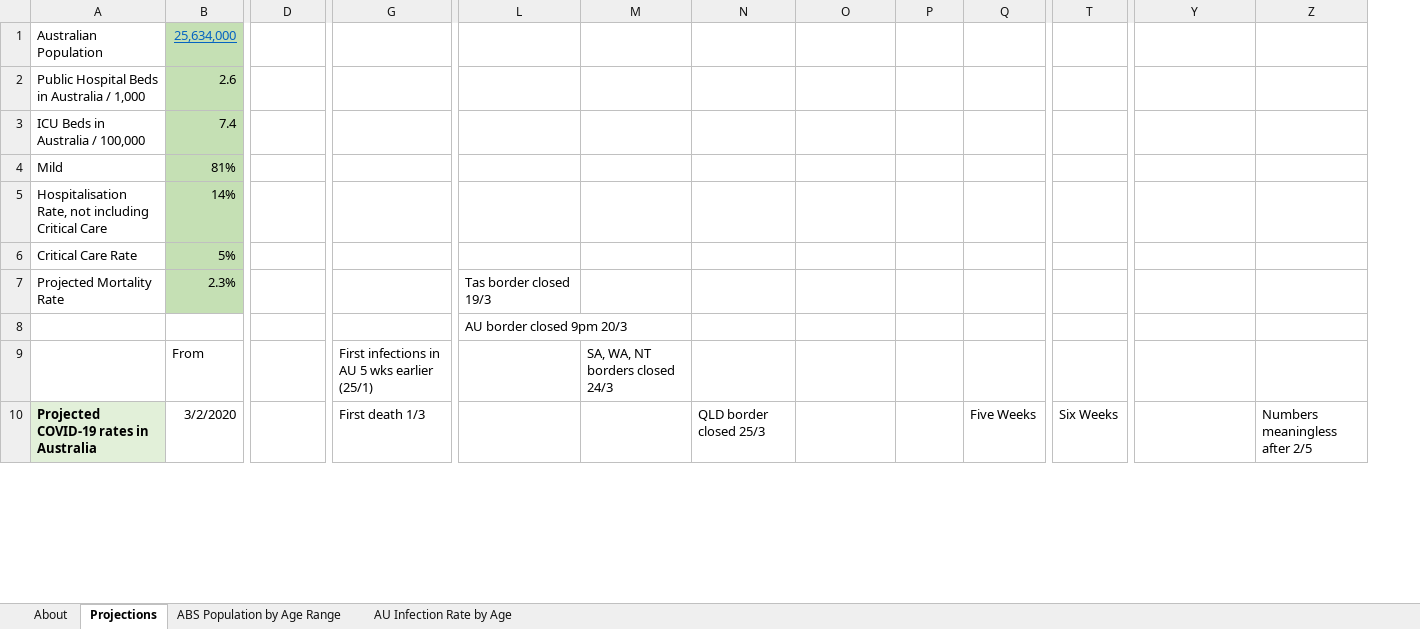
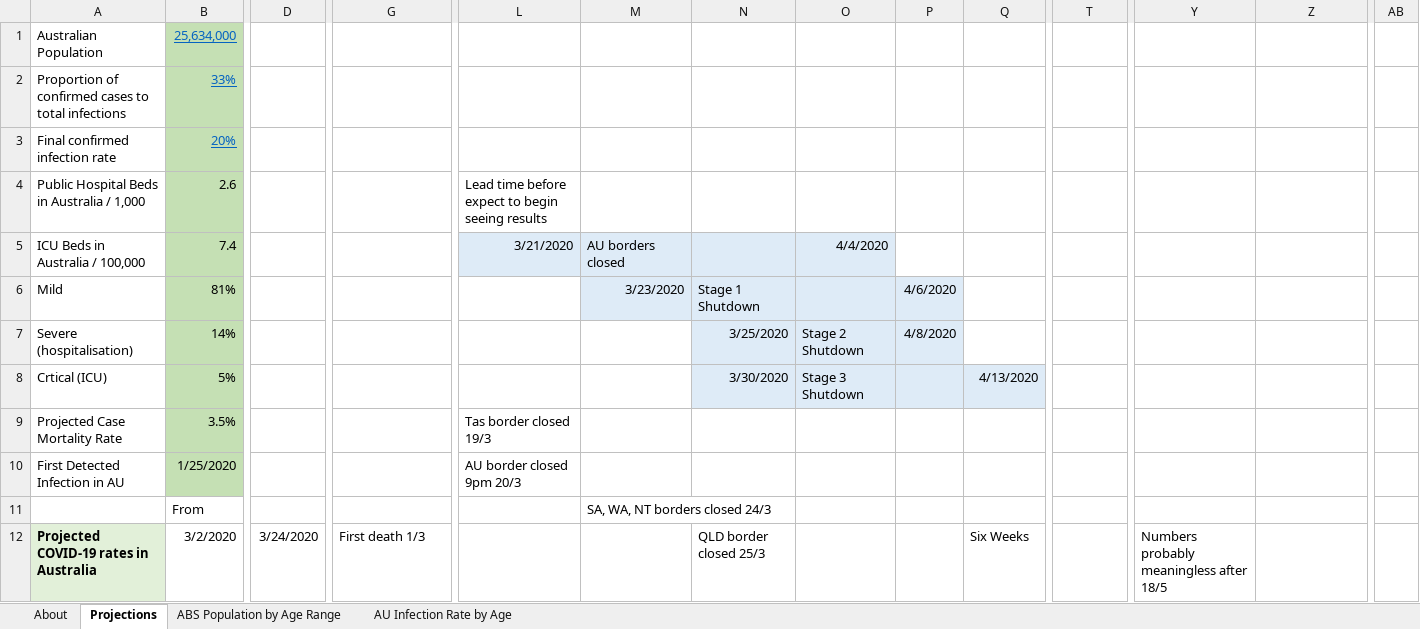
Before and after one commit to AndyArch11/Aus-COVID-19-Projections, an Excel workbook: Australian COVID-19 Infection Projections 20200315.xlsx, sheet Projections, drawn as a sheet; only a part is shown, gaps mark what is left out; values as stored, in another font and other column widths than the file's, no borders; charts and pictures not drawn; removed rows and columns are numbered as before the commit, all else as after; rows hold the shown columns only; the diff covers the shown part only; the diff names each change by its address in the sheet, - before the commit and + after, or states it on an @@ line.

Commit message:
New 5 day doubling projections

```diff
--- a/Australian COVID-19 Infection Projections 20200315.xlsx (sheet Projections)
+++ b/Australian COVID-19 Infection Projections 20200315.xlsx (sheet Projections)
+column AB, empty
+row 2: Proportion of confirmed cases to total infections | 33%
+row 3: Final confirmed infection rate | 20%
-L4: (empty)
+L4: Lead time before expect to begin seeing results
-L5: (empty)
+L5: 3/21/2020
-L5:O5 fill: none
+L5:O5 fill: #DEEBF7
-M5: (empty)
+M5: AU borders closed
-O5: (empty)
+O5: 4/4/2020
-M6: (empty)
+M6: 3/23/2020
-M6:P6 fill: none
+M6:P6 fill: #DEEBF7
-N6: (empty)
+N6: Stage 1 Shutdown
-P6: (empty)
+P6: 4/6/2020
-row 5: Hospitalisation Rate, not including Critical Care | 14%
-row 6: Critical Care Rate | 5%
+row 7: Severe (hospitalisation) | 14% |  |  |  |  | 3/25/2020 | Stage 2 Shutdown | 4/8/2020
+row 8: Crtical (ICU) | 5% |  |  |  |  | 3/30/2020 | Stage 3 Shutdown |  | 4/13/2020
-A9: Projected Mortality Rate
+A9: Projected Case Mortality Rate
-B9: 2.3%
+B9: 3.5%
-row 8:  |  |  |  | AU border closed 9pm 20/3
+row 10: First Detected Infection in AU | 1/25/2020 |  |  | AU border closed 9pm 20/3
-G11: First infections in AU 5 wks earlier (25/1)
+G11: (empty)
-D12: (empty)
+D12: 3/24/2020
-Q12: Five Weeks
+Q12: Six Weeks
-T12: Six Weeks
+T12: (empty)
-Y12: (empty)
+Y12: Numbers probably meaningless after 18/5
-Z12: Numbers meaningless after 2/5
+Z12: (empty)
```
Also changed, not shown: 13 added rows, 9 removed rows, 22 edited cells and cell formats elsewhere in this sheet, sheet About, sheet AU Infection Rate by Age, formulas that keep their value, hidden cells, charts or pictures.
